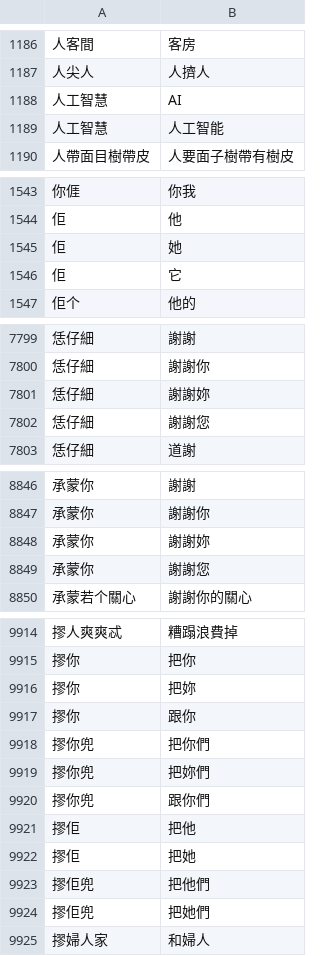
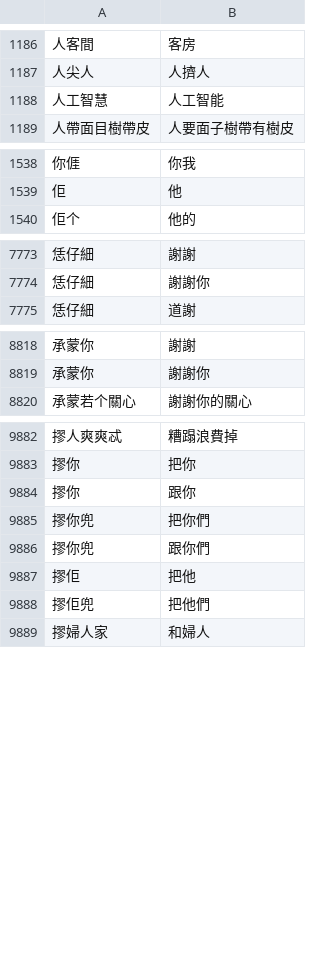
Before and after one commit to hungshinlee/whisper-for-subs, a CSV file: lexicon/hakka_to_mandarin.csv, drawn as a sheet; only a part is shown, gaps mark what is left out; the diff covers the shown part only.

```diff
--- a/lexicon/hakka_to_mandarin.csv
+++ b/lexicon/hakka_to_mandarin.csv
@@ -1187,3 +1187,2 @@
 人尖人,人擠人
-人工智慧,AI
 人工智慧,人工智能
@@ -1544,4 +1539,2 @@
 佢,他
-佢,她
-佢,它
 佢个,他的
@@ -7800,4 +7774,2 @@
 恁仔細,謝謝你
-恁仔細,謝謝妳
-恁仔細,謝謝您
 恁仔細,道謝
@@ -8847,4 +8819,2 @@
 承蒙你,謝謝你
-承蒙你,謝謝妳
-承蒙你,謝謝您
 承蒙若个關心,謝謝你的關心
@@ -9915,11 +9883,7 @@
 摎你,把你
-摎你,把妳
 摎你,跟你
 摎你兜,把你們
-摎你兜,把妳們
 摎你兜,跟你們
 摎佢,把他
-摎佢,把她
 摎佢兜,把他們
-摎佢兜,把她們
 摎婦人家,和婦人
```
Also changed, not shown: 3 added rows, 50 removed rows and 15 edited cells elsewhere in this file.
